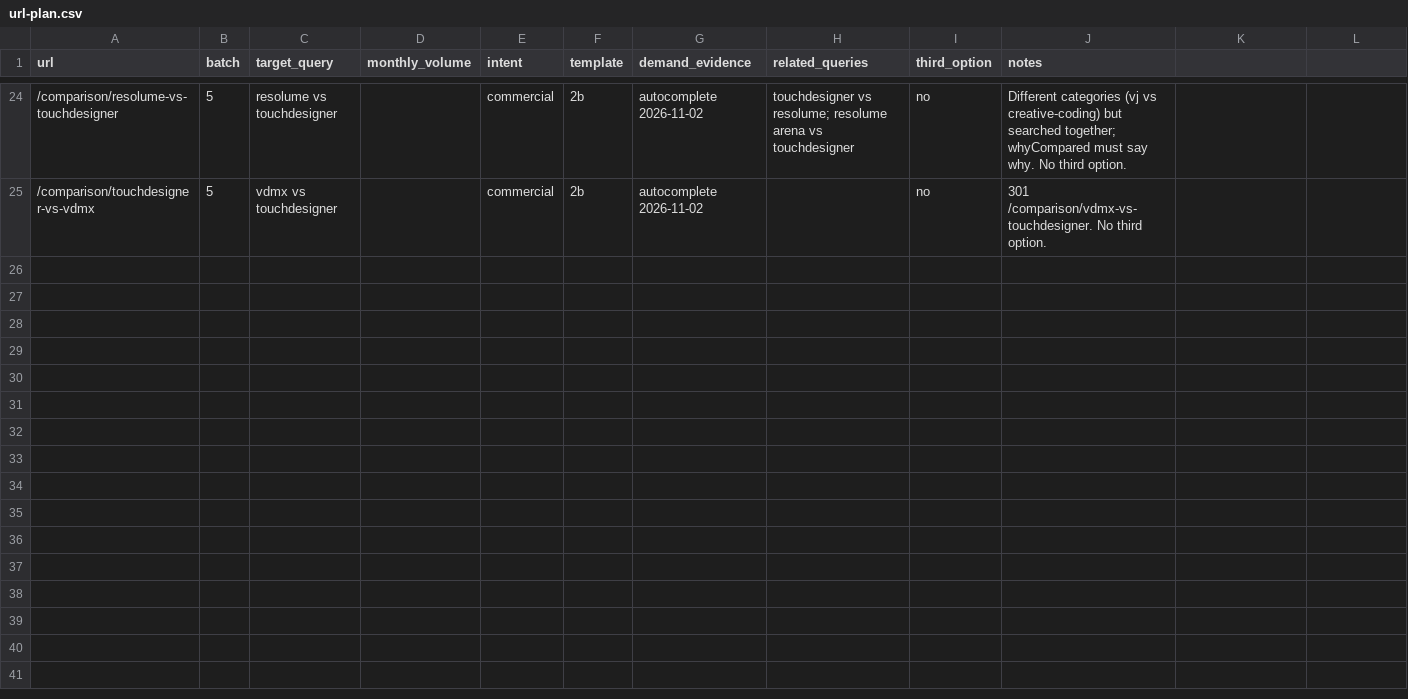
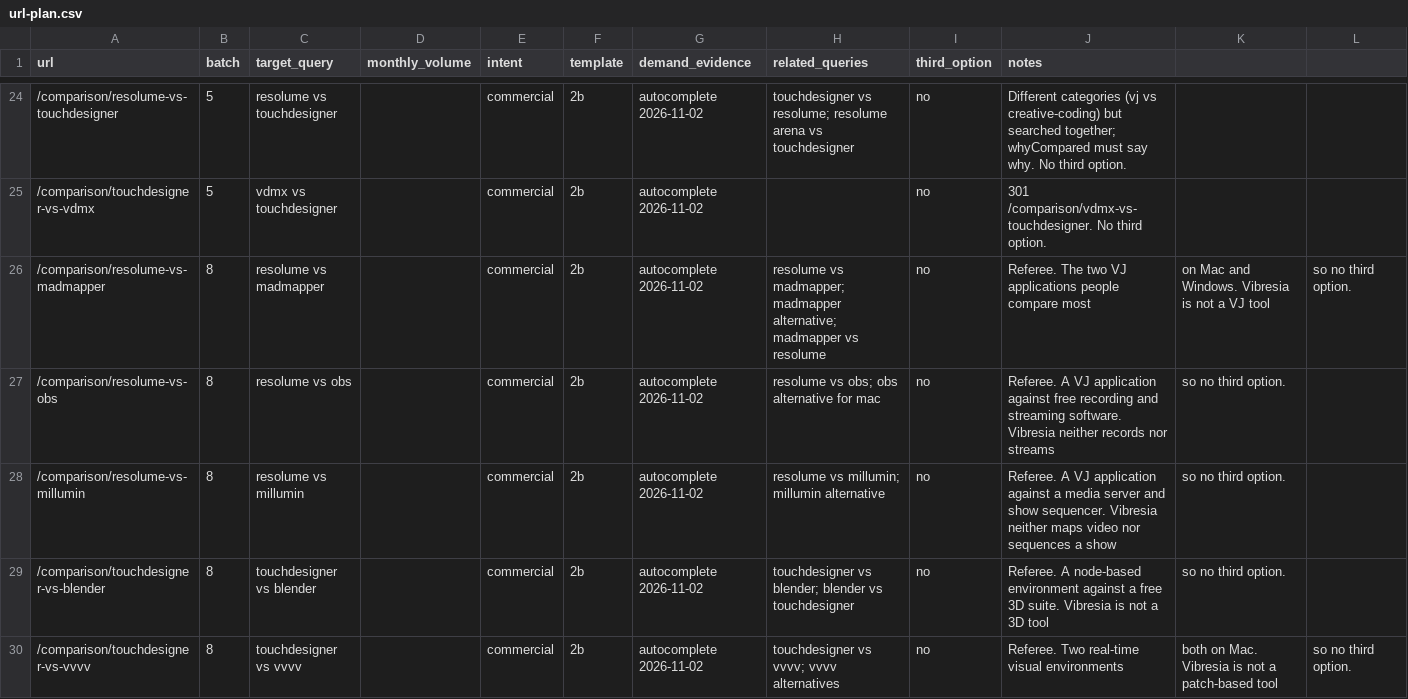
Before and after one commit to sydlawrencedev/vibresia, a CSV file: content/url-plan.csv, drawn as a sheet; only a part is shown, gaps mark what is left out; the diff names each change by its address in the sheet, - before the commit and + after, or states it on an @@ line.

Commit message:
Three more referee pairs, from fresh demand research
The URL plan's "later" rows were used up, so this wave came from Google
autocomplete on 2026-11-02. The playbook's own evidence says third-party
X vs Y pages are the biggest traffic engine, and these are the pairs
people actually type: resolume vs madmapper, resolume vs obs and
resolume vs millumin.

Three new records, each researched from the maker's own pages: MadMapper
from Digidance, OBS Studio from the OBS Project, Millumin from its own
help centre. check-sources.mjs fetched all 152 sources and confirmed 93
of them by quote, and it caught a paraphrased one along the way: the
page says "OBS also is able to have the canvas be at any resolution
required up to 8K pixels squared", not the shorter version the research
had recorded.

Vibresia is the third option on none of these three, and that is the
honest call: Resolume, MadMapper and Millumin are show tools, and
Vibresia neither performs video nor sequences a show. A page claiming
otherwise would be wrong for the people reading it.

The comparison that matters on the OBS page is not the price. OBS Studio
has no built-in MIDI, OSC, NDI, Spout or DMX at all, and each comes from
a community plug-in; Resolume has all of them, with DMX in Arena.

Two smaller things that were broken and are now not. Resolume had no
requirements on its record, so the table printed "undefined"; it now
has them from Resolume's own tech specs page, and a record can say
where its requirements came from. And a referee pair now has a test
that fails if its reverse order has no 301.

projectM and MilkDrop carry their own limits and I/O now too, so a
page can say what a MilkDrop preset engine can and cannot be wired
into.

```diff
--- a/content/url-plan.csv
+++ b/content/url-plan.csv
+row 26: /comparison/resolume-vs-madmapper | 8 | resolume vs madmapper |  | commercial | 2b | autocomplete 2026-11-02 | resolume vs madmapper; madmapper alternative; madmapper vs resolume | no | Referee. The two VJ applications people compare most | on Mac and Windows. Vibresia is not a VJ tool | so no third option.
+row 27: /comparison/resolume-vs-obs | 8 | resolume vs obs |  | commercial | 2b | autocomplete 2026-11-02 | resolume vs obs; obs alternative for mac | no | Referee. A VJ application against free recording and streaming software. Vibresia neither records nor streams | so no third option.
+row 28: /comparison/resolume-vs-millumin | 8 | resolume vs millumin |  | commercial | 2b | autocomplete 2026-11-02 | resolume vs millumin; millumin alternative | no | Referee. A VJ application against a media server and show sequencer. Vibresia neither maps video nor sequences a show | so no third option.
+row 29: /comparison/touchdesigner-vs-blender | 8 | touchdesigner vs blender |  | commercial | 2b | autocomplete 2026-11-02 | touchdesigner vs blender; blender vs touchdesigner | no | Referee. A node-based environment against a free 3D suite. Vibresia is not a 3D tool | so no third option.
+row 30: /comparison/touchdesigner-vs-vvvv | 8 | touchdesigner vs vvvv |  | commercial | 2b | autocomplete 2026-11-02 | touchdesigner vs vvvv; vvvv alternatives | no | Referee. Two real-time visual environments | both on Mac. Vibresia is not a patch-based tool | so no third option.
```
Also changed, not shown: 30 other files.
